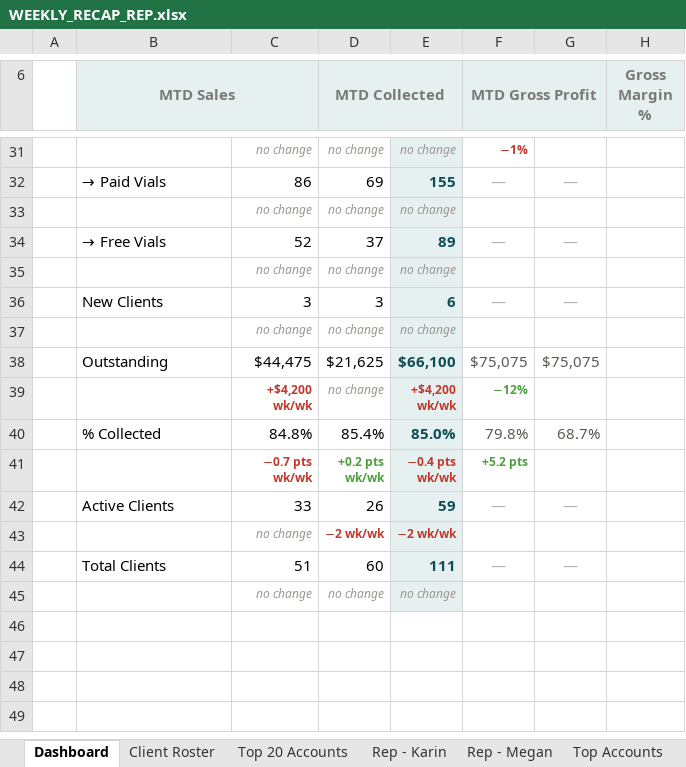
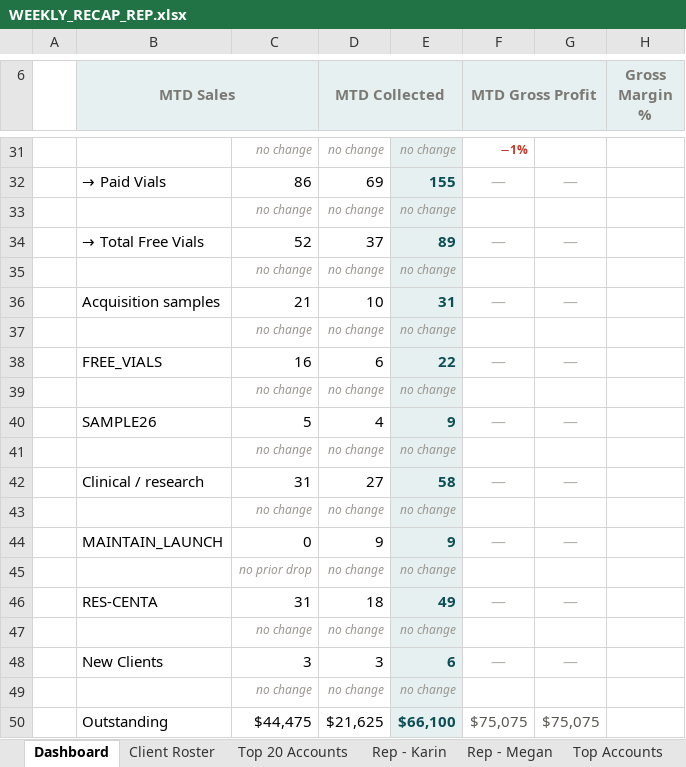
Before and after one commit to heather-equine/EPL-Sales-Hub, an Excel workbook: activity/WEEKLY_RECAP_REP.xlsx, sheet Dashboard, drawn as a sheet; only a part is shown, gaps mark what is left out; the shorter side is filled out with more unchanged rows; values as stored, in another font and other column widths than the file's, no borders; the diff names each change by its address in the sheet, - before the commit and + after, or states it on an @@ line.

Commit message:
Standard recap: free vial categories and promo-code breakdown

```diff
--- a/activity/WEEKLY_RECAP_REP.xlsx (sheet Dashboard)
+++ b/activity/WEEKLY_RECAP_REP.xlsx (sheet Dashboard)
-B34 (MTD Sales): → Free Vials
+B34 (MTD Sales): → Total Free Vials
+row 35:  |  | no change | no change | no change
+row 36:  | Acquisition samples | 21 | 10 | 31 | — | —
+row 37:  |  | no change | no change | no change
+row 38:  | FREE_VIALS | 16 | 6 | 22 | — | —
+row 39:  |  | no change | no change | no change
+row 40:  | SAMPLE26 | 5 | 4 | 9 | — | —
+row 41:  |  | no change | no change | no change
+row 42:  | Clinical / research | 31 | 27 | 58 | — | —
+row 43:  |  | no change | no change | no change
+row 44:  | MAINTAIN_LAUNCH | 0 | 9 | 9 | — | —
+row 45:  |  | no prior drop | no change | no change
+row 46:  | RES-CENTA | 31 | 18 | 49 | — | —
```
